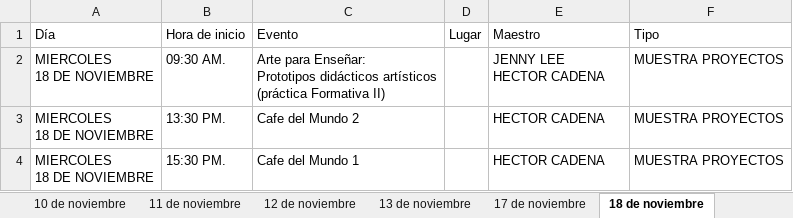
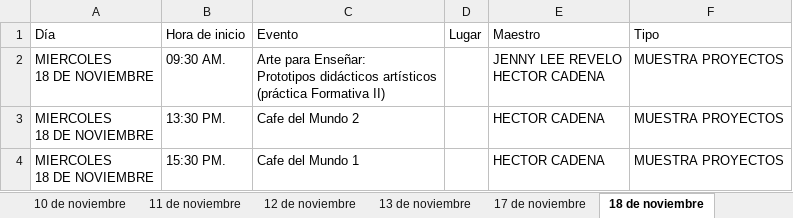
Before and after one commit to raywelt/agenda-leat, an Excel workbook: programacion.xlsx, sheet 18 de noviembre, drawn as a sheet; values as stored, in another font and other column widths than the file's, no borders; ↵ is a line break in a cell; the diff names each change by its address in the sheet, - before the commit and + after, or states it on an @@ line.

```diff
--- a/programacion.xlsx (sheet 18 de noviembre)
+++ b/programacion.xlsx (sheet 18 de noviembre)
-E2 (Maestro): JENNY LEE ↵ HECTOR CADENA
+E2 (Maestro): JENNY LEE REVELO ↵ HECTOR CADENA
```
Also changed, not shown: sheet 9 de noviembre, sheet 20 de noviembre, sheet 24 de noviembre, sheet 19 de noviembre.
